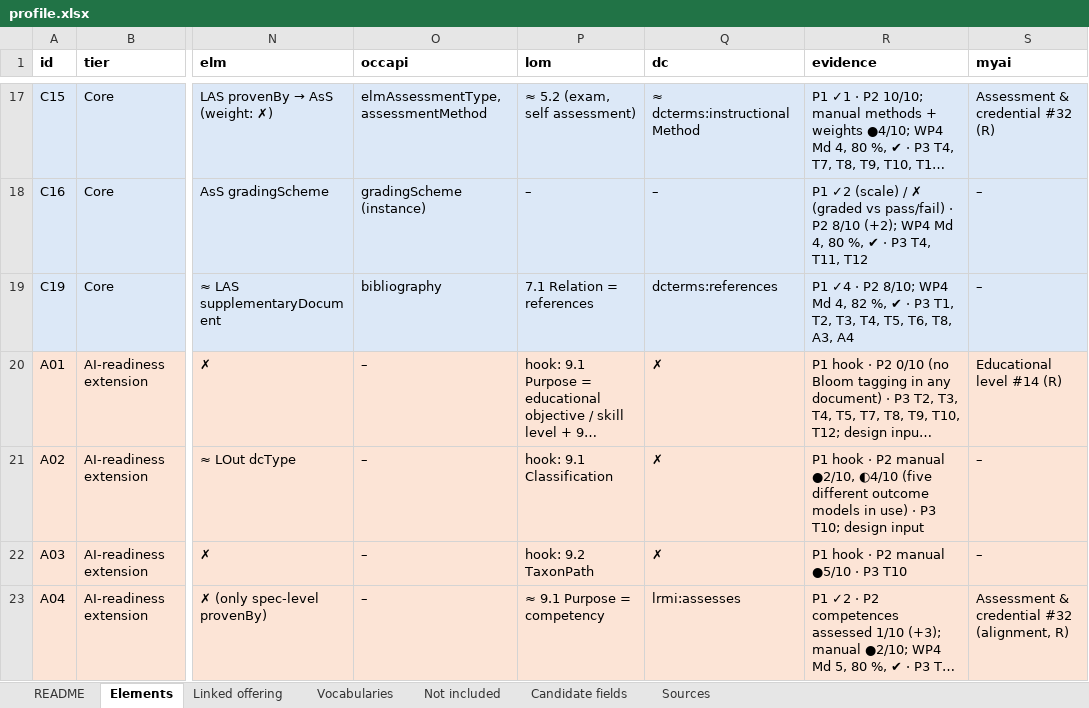
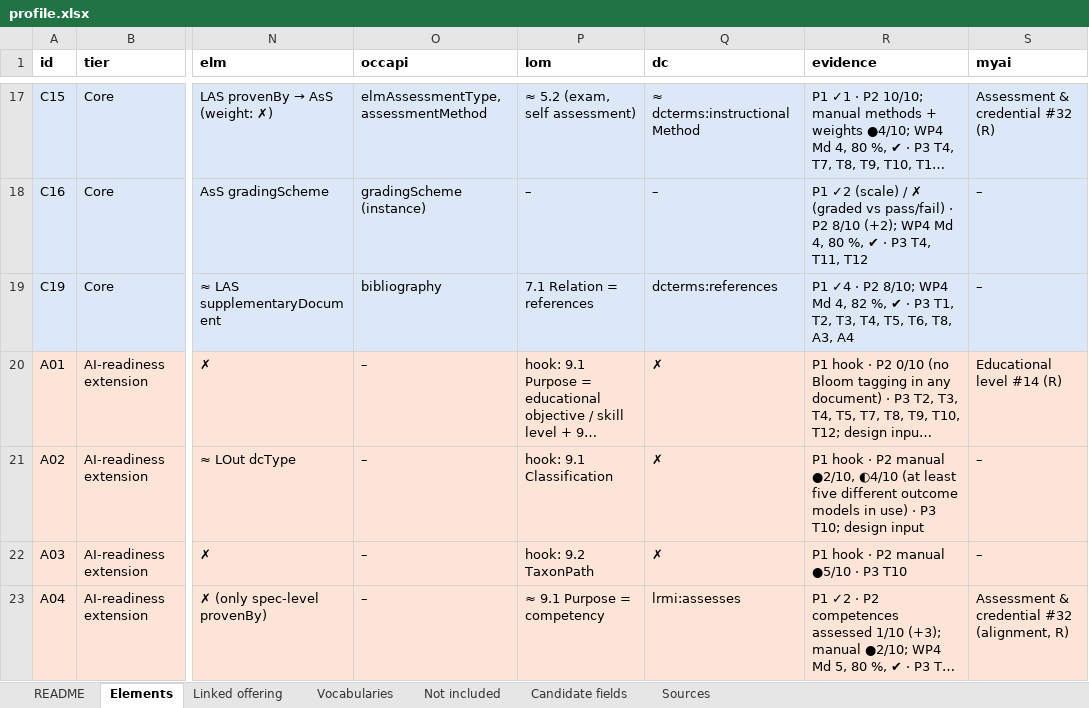
Before and after one commit to euonair/course-profile, an Excel workbook: profile.xlsx, sheet Elements, drawn as a sheet; only a part is shown, gaps mark what is left out; long unchanged cells end in …; values as stored, in another font and other column widths than the file's, no borders; the diff covers the shown part only; the diff names each change by its address in the sheet, - before the commit and + after, or states it on an @@ line.

```diff
--- a/profile.xlsx (sheet Elements)
+++ b/profile.xlsx (sheet Elements)
-R21 (evidence): …●2/10, ◐4/10 (five different outcome…
+R21 (evidence): …●2/10, ◐4/10 (at least five different outcome…
```
Also changed, not shown: 3 edited cells elsewhere in this sheet, sheet Not included, sheet Candidate fields, profile/0.9/profile.xlsx, 4 other files.
